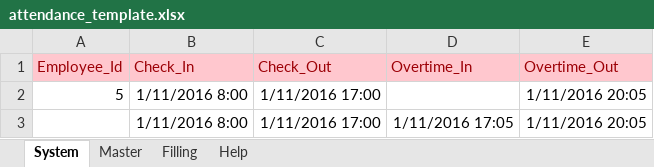
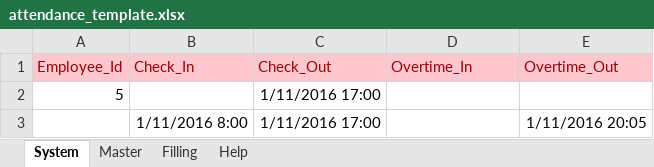
Before and after one commit to dwong2587/wong, an Excel workbook: attendance_template.xlsx, sheet System, drawn as a sheet; values as stored, in another font and other column widths than the file's, no borders; the diff names each change by its address in the sheet, - before the commit and + after, or states it on an @@ line.

```diff
--- a/attendance_template.xlsx (sheet System)
+++ b/attendance_template.xlsx (sheet System)
-B2 (Check_In): 1/11/2016 8:00
+B2 (Check_In): (empty)
-E2 (Overtime_Out): 1/11/2016 20:05
+E2 (Overtime_Out): (empty)
-D3 (Overtime_In): 1/11/2016 17:05
+D3 (Overtime_In): (empty)
```
Also changed, not shown: sheet Filling.
